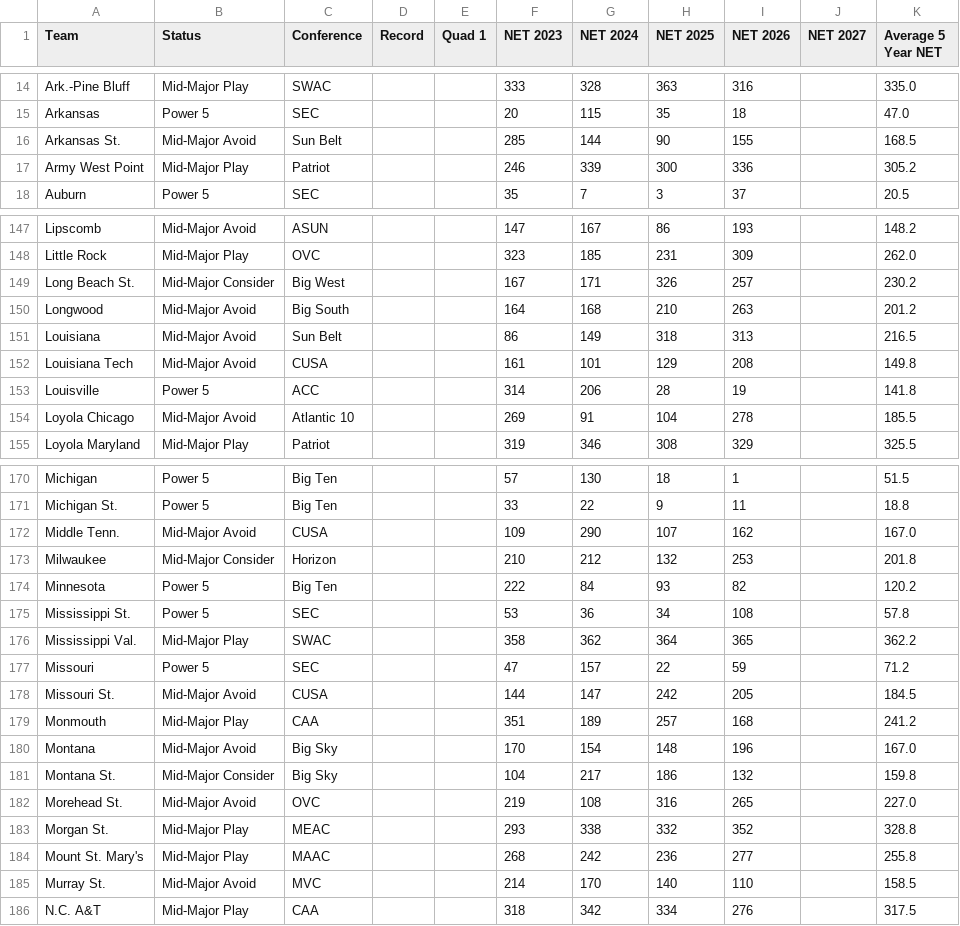
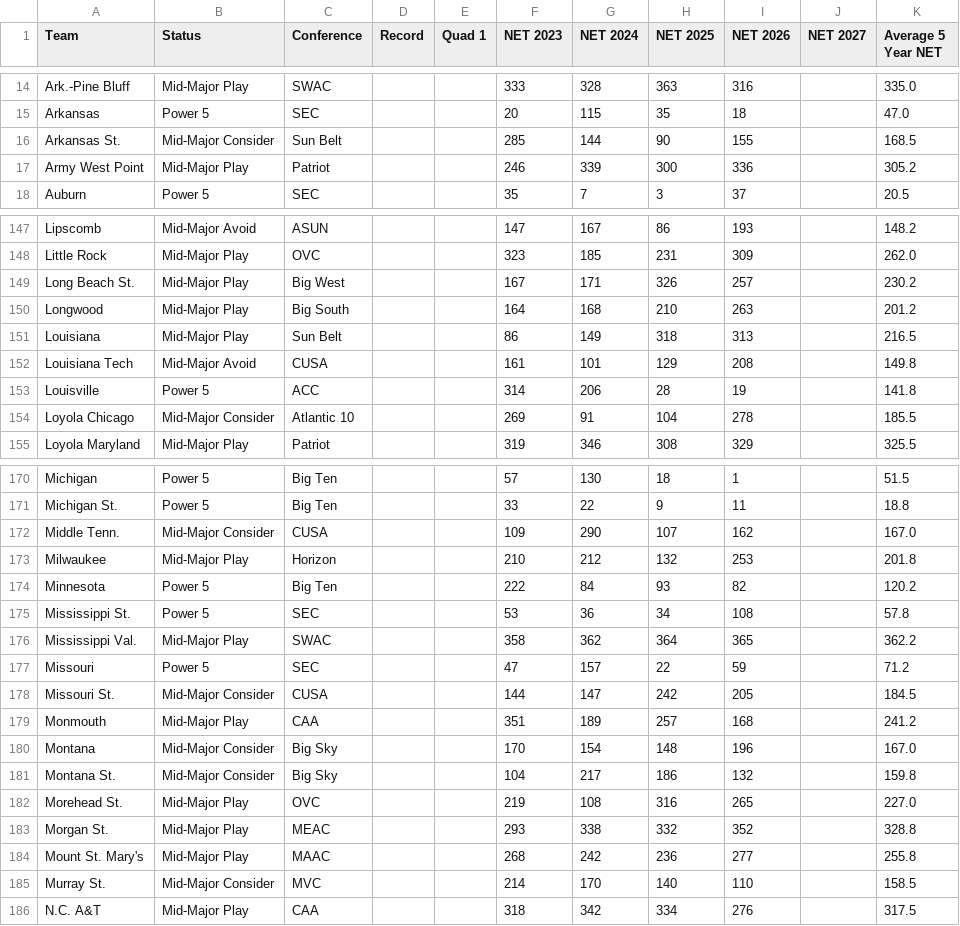
Before and after one commit to vtmbb-stats/net-rankings, a CSV file: net_rankings_data.csv, drawn as a sheet; only a part is shown, gaps mark what is left out; the diff covers the shown part only.

```diff
--- a/net_rankings_data.csv
+++ b/net_rankings_data.csv
@@ -15,3 +15,3 @@ Ark.-Pine Bluff,Mid-Major Play,SWAC,,,333,328,363,316,,335.0
 Arkansas,Power 5,SEC,,,20,115,35,18,,47.0
-Arkansas St.,Mid-Major Avoid,Sun Belt,,,285,144,90,155,,168.5
+Arkansas St.,Mid-Major Consider,Sun Belt,,,285,144,90,155,,168.5
 Army West Point,Mid-Major Play,Patriot,,,246,339,300,336,,305.2
@@ -148,8 +148,8 @@ Lipscomb,Mid-Major Avoid,ASUN,,,147,167,86,193,,148.2
 Little Rock,Mid-Major Play,OVC,,,323,185,231,309,,262.0
-Long Beach St.,Mid-Major Consider,Big West,,,167,171,326,257,,230.2
-Longwood,Mid-Major Avoid,Big South,,,164,168,210,263,,201.2
-Louisiana,Mid-Major Avoid,Sun Belt,,,86,149,318,313,,216.5
+Long Beach St.,Mid-Major Play,Big West,,,167,171,326,257,,230.2
+Longwood,Mid-Major Play,Big South,,,164,168,210,263,,201.2
+Louisiana,Mid-Major Play,Sun Belt,,,86,149,318,313,,216.5
 Louisiana Tech,Mid-Major Avoid,CUSA,,,161,101,129,208,,149.8
 Louisville,Power 5,ACC,,,314,206,28,19,,141.8
-Loyola Chicago,Mid-Major Avoid,Atlantic 10,,,269,91,104,278,,185.5
+Loyola Chicago,Mid-Major Consider,Atlantic 10,,,269,91,104,278,,185.5
 Loyola Maryland,Mid-Major Play,Patriot,,,319,346,308,329,,325.5
@@ -171,4 +171,4 @@ Michigan,Power 5,Big Ten,,,57,130,18,1,,51.5
 Michigan St.,Power 5,Big Ten,,,33,22,9,11,,18.8
-Middle Tenn.,Mid-Major Avoid,CUSA,,,109,290,107,162,,167.0
-Milwaukee,Mid-Major Consider,Horizon,,,210,212,132,253,,201.8
+Middle Tenn.,Mid-Major Consider,CUSA,,,109,290,107,162,,167.0
+Milwaukee,Mid-Major Play,Horizon,,,210,212,132,253,,201.8
 Minnesota,Power 5,Big Ten,,,222,84,93,82,,120.2
@@ -177,10 +177,10 @@ Mississippi Val.,Mid-Major Play,SWAC,,,358,362,364,365,,362.2
 Missouri,Power 5,SEC,,,47,157,22,59,,71.2
-Missouri St.,Mid-Major Avoid,CUSA,,,144,147,242,205,,184.5
+Missouri St.,Mid-Major Consider,CUSA,,,144,147,242,205,,184.5
 Monmouth,Mid-Major Play,CAA,,,351,189,257,168,,241.2
-Montana,Mid-Major Avoid,Big Sky,,,170,154,148,196,,167.0
+Montana,Mid-Major Consider,Big Sky,,,170,154,148,196,,167.0
 Montana St.,Mid-Major Consider,Big Sky,,,104,217,186,132,,159.8
-Morehead St.,Mid-Major Avoid,OVC,,,219,108,316,265,,227.0
+Morehead St.,Mid-Major Play,OVC,,,219,108,316,265,,227.0
 Morgan St.,Mid-Major Play,MEAC,,,293,338,332,352,,328.8
 Mount St. Mary's,Mid-Major Play,MAAC,,,268,242,236,277,,255.8
-Murray St.,Mid-Major Avoid,MVC,,,214,170,140,110,,158.5
+Murray St.,Mid-Major Consider,MVC,,,214,170,140,110,,158.5
 N.C. A&T,Mid-Major Play,CAA,,,318,342,334,276,,317.5
```
Also changed, not shown: 52 edited cells elsewhere in this file, 4 other files.
